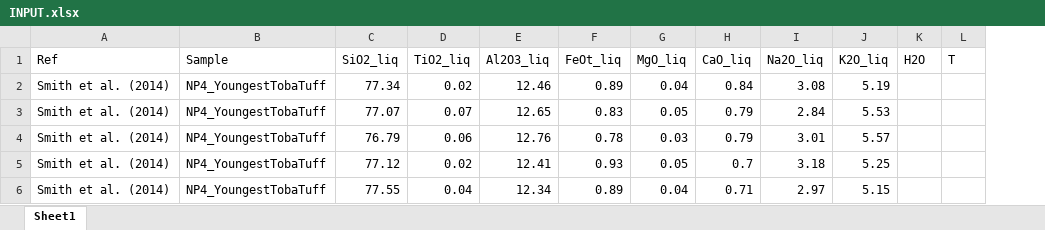
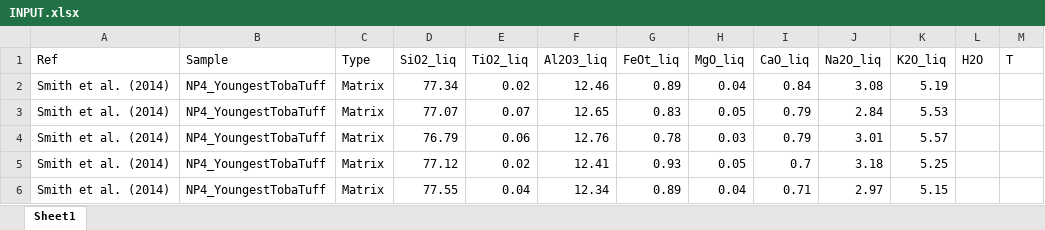
Before and after one commit to kyra-cutler/Plag-saturated-melt-P-T-H2O-An, an Excel workbook: INPUT.xlsx, sheet Sheet1, drawn as a sheet; values as stored, in another font and other column widths than the file's, no borders; the diff names each change by its address in the sheet, - before the commit and + after, or states it on an @@ line.

```diff
--- a/INPUT.xlsx (sheet Sheet1)
+++ b/INPUT.xlsx (sheet Sheet1)
+column C (Type), rows 2-6: all Matrix
```
Also changed, not shown: Supplementary Table 1_calibration dataset_P-T-H2O-An.xlsx, Supplementary Table 2_plagioclase-saturation classifer calibration datset.xlsx, 15 other files.
